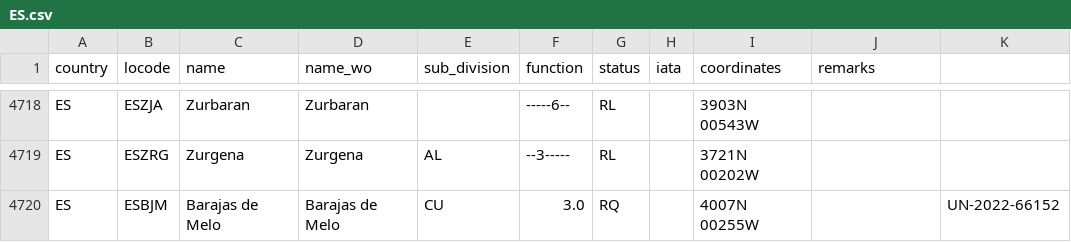
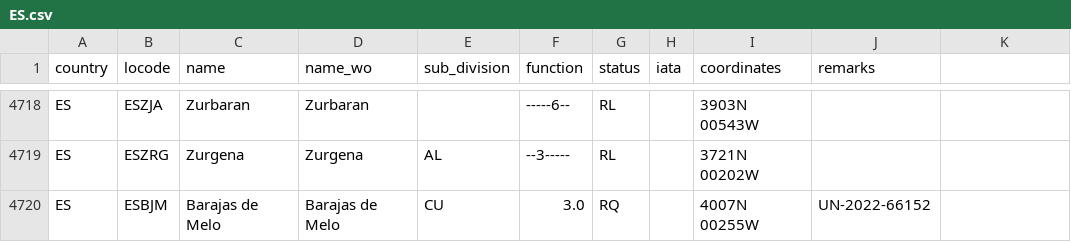
Before and after one commit to cmsdroff/unlocode, a CSV file: locodes/ES.csv, drawn as a sheet; only a part is shown, gaps mark what is left out.

Commit message:
Update ES.csv

```diff
--- a/locodes/ES.csv
+++ b/locodes/ES.csv
@@ -4719,2 +4719,2 @@ ES,ESZJA,Zurbaran,Zurbaran,,-----6--,RL,,3903N 00543W,
 ES,ESZRG,Zurgena,Zurgena,AL,--3-----,RL,,3721N 00202W,
-ES,ESBJM,Barajas de Melo,Barajas de Melo,CU,3.0,RQ,,4007N 00255W,,UN-2022-66152
+ES,ESBJM,Barajas de Melo,Barajas de Melo,CU,3.0,RQ,,4007N 00255W,UN-2022-66152
```
